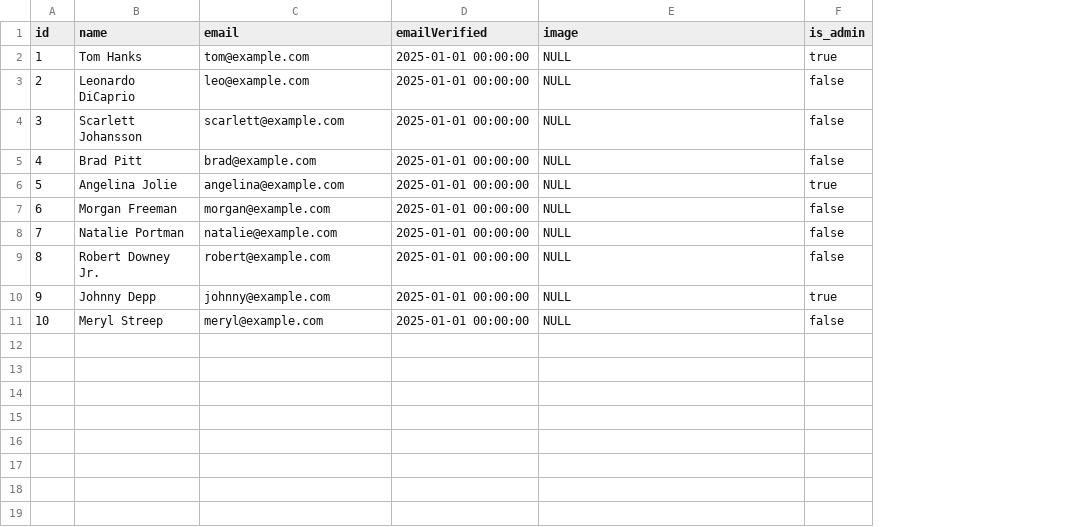
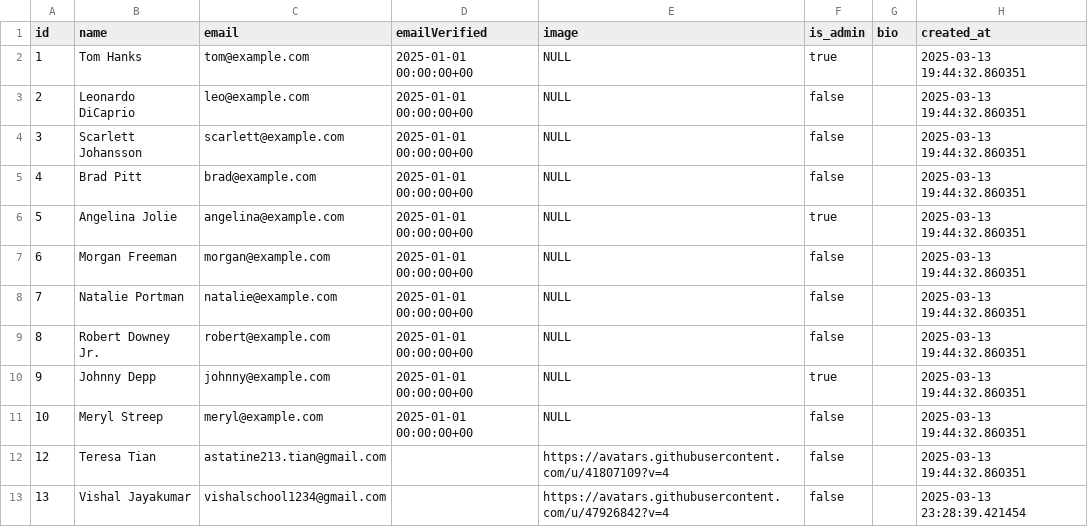
Before and after one commit to patel-aaryan/AniTrack, a CSV file: data/sample-data/users.csv, drawn as a sheet; the diff names each change by its address in the sheet, - before the commit and + after, or states it on an @@ line.

Commit message:
update sample data

```diff
--- a/data/sample-data/users.csv
+++ b/data/sample-data/users.csv
+column G (bio), empty
+column H (created_at), rows 2-11: all 2025-03-13 19:44:32.860351
-D2:D11 (emailVerified): 2025-01-01 00:00:00
+D2:D11 (emailVerified): 2025-01-01 00:00:00+00
+row 12: 12 | Teresa Tian | astatine213.tian@gmail.com |  | https://avatars.githubusercontent.com/u/41807109?v=4 | false |  | 2025-03-13 19:44:32.860351
+row 13: 13 | Vishal Jayakumar | vishalschool1234@gmail.com |  | https://avatars.githubusercontent.com/u/47926842?v=4 | false |  | 2025-03-13 23:28:39.421454
```
Also changed, not shown: data/sample-data/anime.csv, data/sample-data/user_anime_status.csv.
